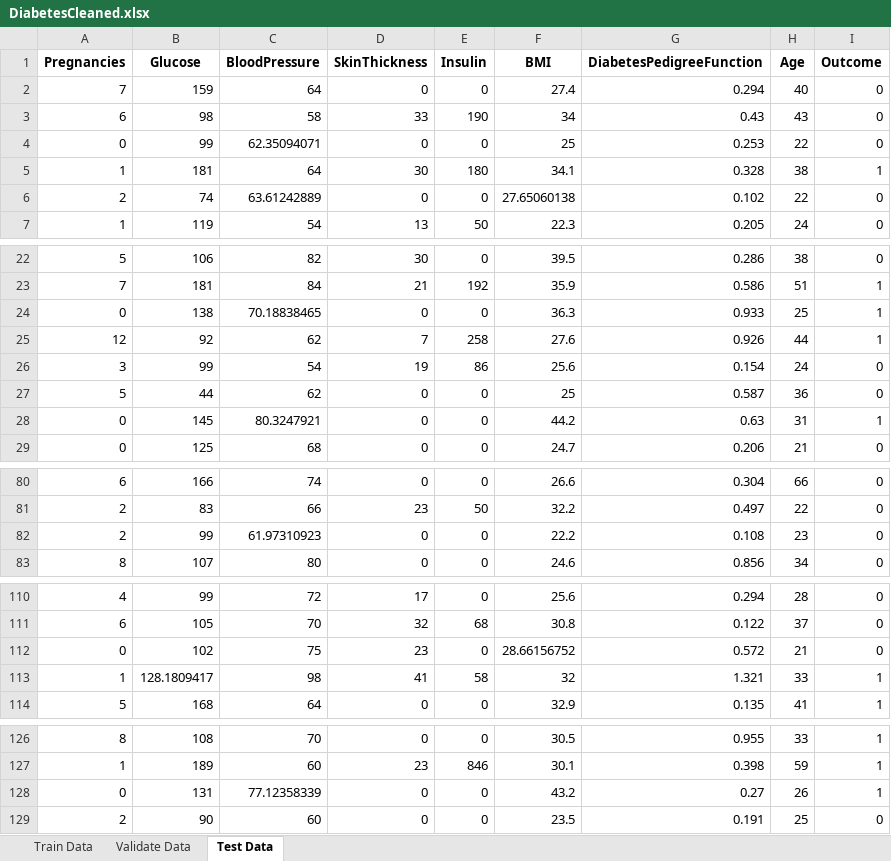
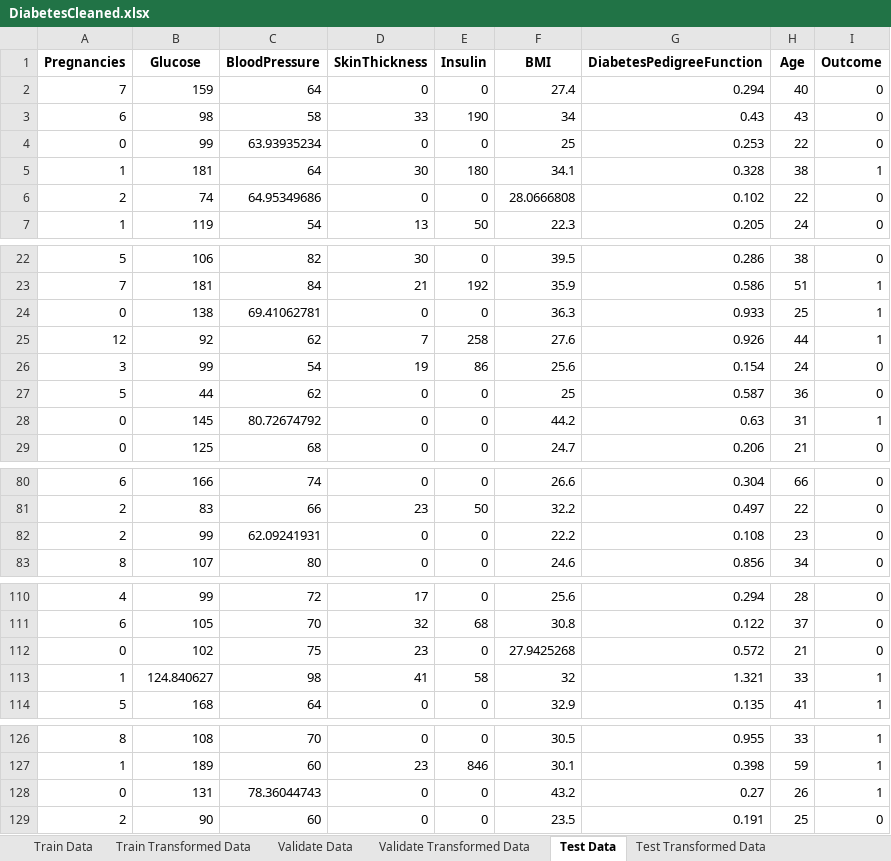
Before and after one commit to TanKyeWen/DiabetesPrediction, an Excel workbook: DiabetesCleaned.xlsx, sheet Test Data, drawn as a sheet; only a part is shown, gaps mark what is left out; values as stored, in another font and other column widths than the file's, no borders; the diff covers the shown part only; the diff names each change by its address in the sheet, - before the commit and + after, or states it on an @@ line.

```diff
--- a/DiabetesCleaned.xlsx (sheet Test Data)
+++ b/DiabetesCleaned.xlsx (sheet Test Data)
+sheet tab: Train Transformed Data
+sheet tab: Validate Transformed Data
+sheet tab: Test Transformed Data
-C4 (BloodPressure): 62.35094071
+C4 (BloodPressure): 63.93935234
-C6 (BloodPressure): 63.61242889
+C6 (BloodPressure): 64.95349686
-F6 (BMI): 27.65060138
+F6 (BMI): 28.0666808
-C24 (BloodPressure): 70.18838465
+C24 (BloodPressure): 69.41062781
-C28 (BloodPressure): 80.3247921
+C28 (BloodPressure): 80.72674792
-C82 (BloodPressure): 61.97310923
+C82 (BloodPressure): 62.09241931
-F112 (BMI): 28.66156752
+F112 (BMI): 27.9425268
-B113 (Glucose): 128.1809417
+B113 (Glucose): 124.840627
-C128 (BloodPressure): 77.12358339
+C128 (BloodPressure): 78.36044743
```
Also changed, not shown: 1 edited cell elsewhere in this sheet, sheet Train Data, sheet Validate Data, 1 other file.
